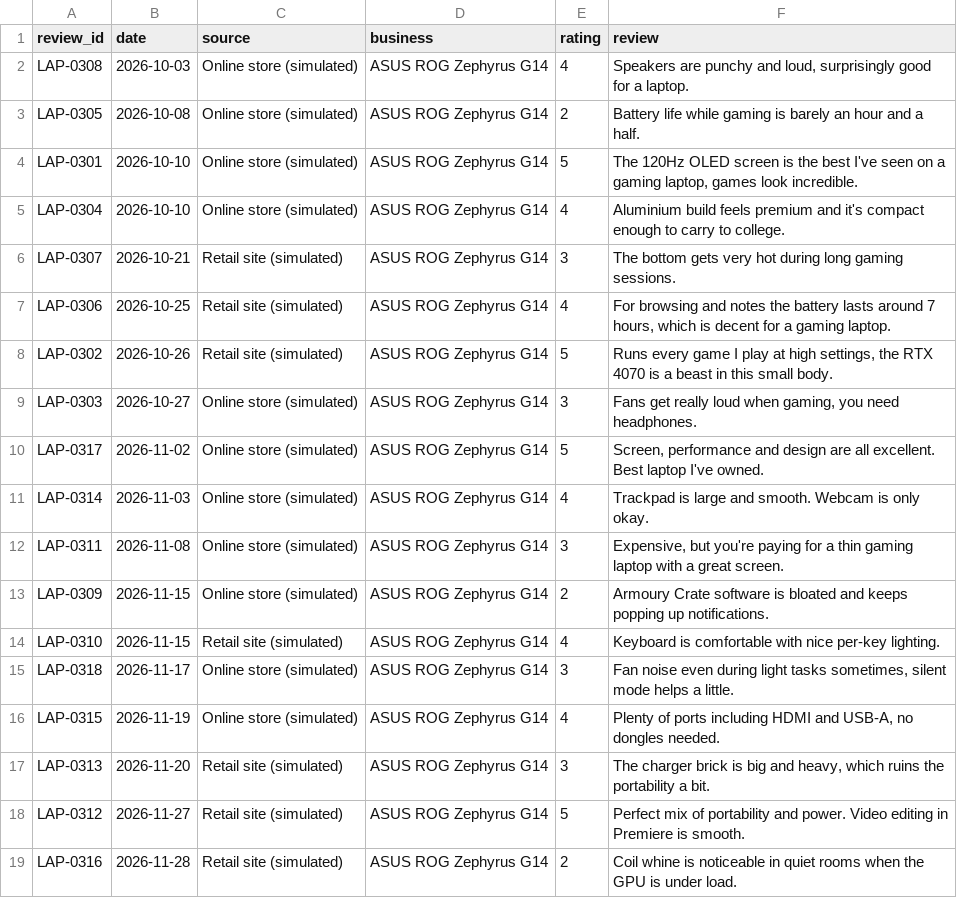
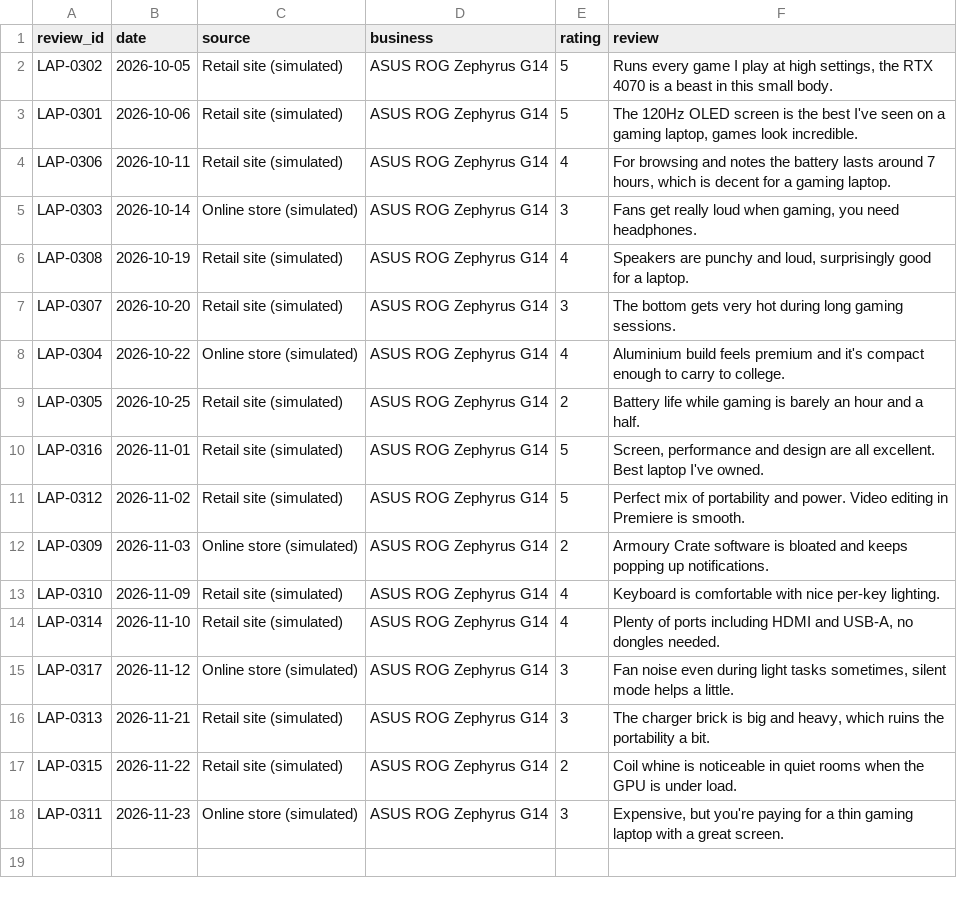
Before and after one commit to Artifact19/aspect-insight, a CSV file: data/demo/laptop_asus_rog_zephyrus_g14.csv, drawn as a sheet.

```diff
--- a/data/demo/laptop_asus_rog_zephyrus_g14.csv
+++ b/data/demo/laptop_asus_rog_zephyrus_g14.csv
@@ -1,19 +1,18 @@
 review_id,date,source,business,rating,review
-LAP-0308,2026-10-03,Online store (simulated),ASUS ROG Zephyrus G14,4,"Speakers are punchy and loud, surprisingly good for a laptop."
-LAP-0305,2026-10-08,Online store (simulated),ASUS ROG Zephyrus G14,2,Battery life while gaming is barely an hour and a half.
-LAP-0301,2026-10-10,Online store (simulated),ASUS ROG Zephyrus G14,5,"The 120Hz OLED screen is the best I've seen on a gaming laptop, games look incredible."
-LAP-0304,2026-10-10,Online store (simulated),ASUS ROG Zephyrus G14,4,Aluminium build feels premium and it's compact enough to carry to college.
-LAP-0307,2026-10-21,Retail site (simulated),ASUS ROG Zephyrus G14,3,The bottom gets very hot during long gaming sessions.
-LAP-0306,2026-10-25,Retail site (simulated),ASUS ROG Zephyrus G14,4,"For browsing and notes the battery lasts around 7 hours, which is decent for a gaming laptop."
-LAP-0302,2026-10-26,Retail site (simulated),ASUS ROG Zephyrus G14,5,"Runs every game I play at high settings, the RTX 4070 is a beast in this small body."
-LAP-0303,2026-10-27,Online store (simulated),ASUS ROG Zephyrus G14,3,"Fans get really loud when gaming, you need headphones."
-LAP-0317,2026-11-02,Online store (simulated),ASUS ROG Zephyrus G14,5,"Screen, performance and design are all excellent. Best laptop I've owned."
-LAP-0314,2026-11-03,Online store (simulated),ASUS ROG Zephyrus G14,4,Trackpad is large and smooth. Webcam is only okay.
-LAP-0311,2026-11-08,Online store (simulated),ASUS ROG Zephyrus G14,3,"Expensive, but you're paying for a thin gaming laptop with a great screen."
-LAP-0309,2026-11-15,Online store (simulated),ASUS ROG Zephyrus G14,2,Armoury Crate software is bloated and keeps popping up notifications.
-LAP-0310,2026-11-15,Retail site (simulated),ASUS ROG Zephyrus G14,4,Keyboard is comfortable with nice per-key lighting.
-LAP-0318,2026-11-17,Online store (simulated),ASUS ROG Zephyrus G14,3,"Fan noise even during light tasks sometimes, silent mode helps a little."
-LAP-0315,2026-11-19,Online store (simulated),ASUS ROG Zephyrus G14,4,"Plenty of ports including HDMI and USB-A, no dongles needed."
-LAP-0313,2026-11-20,Retail site (simulated),ASUS ROG Zephyrus G14,3,"The charger brick is big and heavy, which ruins the portability a bit."
-LAP-0312,2026-11-27,Retail site (simulated),ASUS ROG Zephyrus G14,5,Perfect mix of portability and power. Video editing in Premiere is smooth.
-LAP-0316,2026-11-28,Retail site (simulated),ASUS ROG Zephyrus G14,2,Coil whine is noticeable in quiet rooms when the GPU is under load.
+LAP-0302,2026-10-05,Retail site (simulated),ASUS ROG Zephyrus G14,5,"Runs every game I play at high settings, the RTX 4070 is a beast in this small body."
+LAP-0301,2026-10-06,Retail site (simulated),ASUS ROG Zephyrus G14,5,"The 120Hz OLED screen is the best I've seen on a gaming laptop, games look incredible."
+LAP-0306,2026-10-11,Retail site (simulated),ASUS ROG Zephyrus G14,4,"For browsing and notes the battery lasts around 7 hours, which is decent for a gaming laptop."
+LAP-0303,2026-10-14,Online store (simulated),ASUS ROG Zephyrus G14,3,"Fans get really loud when gaming, you need headphones."
+LAP-0308,2026-10-19,Retail site (simulated),ASUS ROG Zephyrus G14,4,"Speakers are punchy and loud, surprisingly good for a laptop."
+LAP-0307,2026-10-20,Retail site (simulated),ASUS ROG Zephyrus G14,3,The bottom gets very hot during long gaming sessions.
+LAP-0304,2026-10-22,Online store (simulated),ASUS ROG Zephyrus G14,4,Aluminium build feels premium and it's compact enough to carry to college.
+LAP-0305,2026-10-25,Retail site (simulated),ASUS ROG Zephyrus G14,2,Battery life while gaming is barely an hour and a half.
+LAP-0316,2026-11-01,Retail site (simulated),ASUS ROG Zephyrus G14,5,"Screen, performance and design are all excellent. Best laptop I've owned."
+LAP-0312,2026-11-02,Retail site (simulated),ASUS ROG Zephyrus G14,5,Perfect mix of portability and power. Video editing in Premiere is smooth.
+LAP-0309,2026-11-03,Online store (simulated),ASUS ROG Zephyrus G14,2,Armoury Crate software is bloated and keeps popping up notifications.
+LAP-0310,2026-11-09,Retail site (simulated),ASUS ROG Zephyrus G14,4,Keyboard is comfortable with nice per-key lighting.
+LAP-0314,2026-11-10,Retail site (simulated),ASUS ROG Zephyrus G14,4,"Plenty of ports including HDMI and USB-A, no dongles needed."
+LAP-0317,2026-11-12,Online store (simulated),ASUS ROG Zephyrus G14,3,"Fan noise even during light tasks sometimes, silent mode helps a little."
+LAP-0313,2026-11-21,Retail site (simulated),ASUS ROG Zephyrus G14,3,"The charger brick is big and heavy, which ruins the portability a bit."
+LAP-0315,2026-11-22,Retail site (simulated),ASUS ROG Zephyrus G14,2,Coil whine is noticeable in quiet rooms when the GPU is under load.
+LAP-0311,2026-11-23,Online store (simulated),ASUS ROG Zephyrus G14,3,"Expensive, but you're paying for a thin gaming laptop with a great screen."
```
Also changed, not shown: data/demo/laptop_dell_xps_13.csv, data/demo/laptop_macbook_air_m3.csv, 35 other files.
